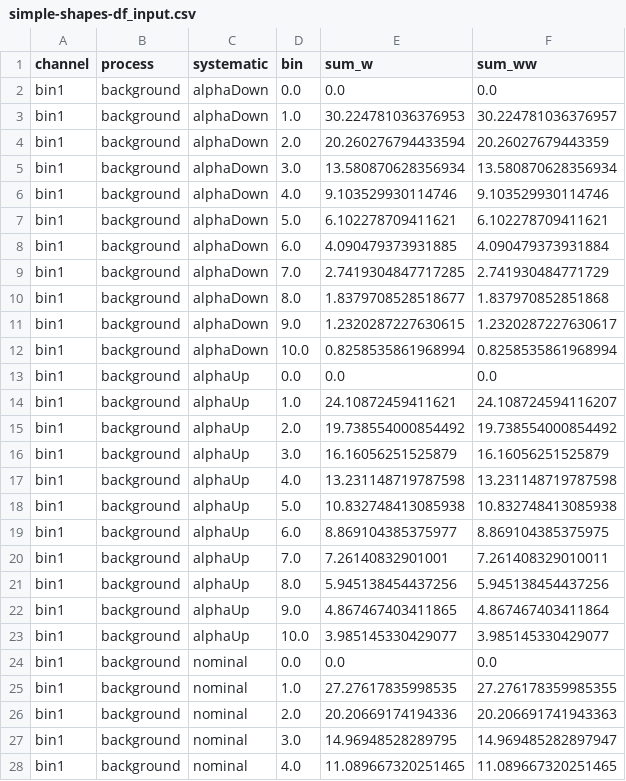
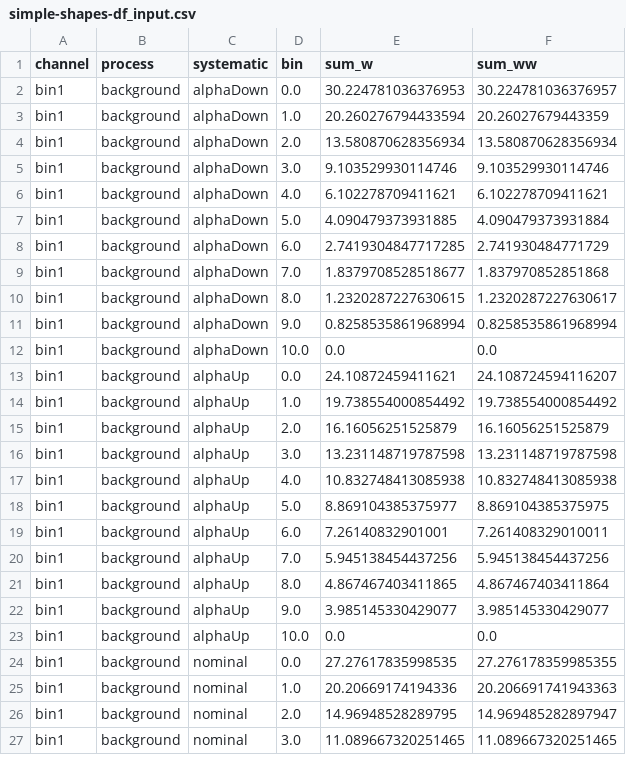
Before and after one commit to cms-analysis/HiggsAnalysis-CombinedLimit, a CSV file: data/tutorials/shapes/simple-shapes-df_input.csv, drawn as a sheet; only a part is shown; the diff covers the shown part only.

```diff
--- a/data/tutorials/shapes/simple-shapes-df_input.csv
+++ b/data/tutorials/shapes/simple-shapes-df_input.csv
@@ -1,28 +1,27 @@
 channel,process,systematic,bin,sum_w,sum_ww
-bin1,background,alphaDown,0.0,0.0,0.0
-bin1,background,alphaDown,1.0,30.224781036376953,30.224781036376957
-bin1,background,alphaDown,2.0,20.260276794433594,20.26027679443359
-bin1,background,alphaDown,3.0,13.580870628356934,13.580870628356934
-bin1,background,alphaDown,4.0,9.103529930114746,9.103529930114746
-bin1,background,alphaDown,5.0,6.102278709411621,6.102278709411621
-bin1,background,alphaDown,6.0,4.090479373931885,4.090479373931884
-bin1,background,alphaDown,7.0,2.7419304847717285,2.741930484771729
-bin1,background,alphaDown,8.0,1.8379708528518677,1.837970852851868
-bin1,background,alphaDown,9.0,1.2320287227630615,1.2320287227630617
-bin1,background,alphaDown,10.0,0.8258535861968994,0.8258535861968994
-bin1,background,alphaUp,0.0,0.0,0.0
-bin1,background,alphaUp,1.0,24.10872459411621,24.108724594116207
-bin1,background,alphaUp,2.0,19.738554000854492,19.738554000854492
-bin1,background,alphaUp,3.0,16.16056251525879,16.16056251525879
-bin1,background,alphaUp,4.0,13.231148719787598,13.231148719787598
-bin1,background,alphaUp,5.0,10.832748413085938,10.832748413085938
-bin1,background,alphaUp,6.0,8.869104385375977,8.869104385375975
-bin1,background,alphaUp,7.0,7.26140832901001,7.261408329010011
-bin1,background,alphaUp,8.0,5.945138454437256,5.945138454437256
-bin1,background,alphaUp,9.0,4.867467403411865,4.867467403411864
-bin1,background,alphaUp,10.0,3.985145330429077,3.985145330429077
-bin1,background,nominal,0.0,0.0,0.0
-bin1,background,nominal,1.0,27.27617835998535,27.276178359985355
-bin1,background,nominal,2.0,20.20669174194336,20.206691741943363
-bin1,background,nominal,3.0,14.96948528289795,14.969485282897947
-bin1,background,nominal,4.0,11.089667320251465,11.089667320251465
+bin1,background,alphaDown,0.0,30.224781036376953,30.224781036376957
+bin1,background,alphaDown,1.0,20.260276794433594,20.26027679443359
+bin1,background,alphaDown,2.0,13.580870628356934,13.580870628356934
+bin1,background,alphaDown,3.0,9.103529930114746,9.103529930114746
+bin1,background,alphaDown,4.0,6.102278709411621,6.102278709411621
+bin1,background,alphaDown,5.0,4.090479373931885,4.090479373931884
+bin1,background,alphaDown,6.0,2.7419304847717285,2.741930484771729
+bin1,background,alphaDown,7.0,1.8379708528518677,1.837970852851868
+bin1,background,alphaDown,8.0,1.2320287227630615,1.2320287227630617
+bin1,background,alphaDown,9.0,0.8258535861968994,0.8258535861968994
+bin1,background,alphaDown,10.0,0.0,0.0
+bin1,background,alphaUp,0.0,24.10872459411621,24.108724594116207
+bin1,background,alphaUp,1.0,19.738554000854492,19.738554000854492
+bin1,background,alphaUp,2.0,16.16056251525879,16.16056251525879
+bin1,background,alphaUp,3.0,13.231148719787598,13.231148719787598
+bin1,background,alphaUp,4.0,10.832748413085938,10.832748413085938
+bin1,background,alphaUp,5.0,8.869104385375977,8.869104385375975
+bin1,background,alphaUp,6.0,7.26140832901001,7.261408329010011
+bin1,background,alphaUp,7.0,5.945138454437256,5.945138454437256
+bin1,background,alphaUp,8.0,4.867467403411865,4.867467403411864
+bin1,background,alphaUp,9.0,3.985145330429077,3.985145330429077
+bin1,background,alphaUp,10.0,0.0,0.0
+bin1,background,nominal,0.0,27.27617835998535,27.276178359985355
+bin1,background,nominal,1.0,20.20669174194336,20.206691741943363
+bin1,background,nominal,2.0,14.96948528289795,14.969485282897947
+bin1,background,nominal,3.0,11.089667320251465,11.089667320251465
```
Also changed, not shown: 6 added rows, 5 removed rows and 56 edited cells elsewhere in this file, 1 other file.
